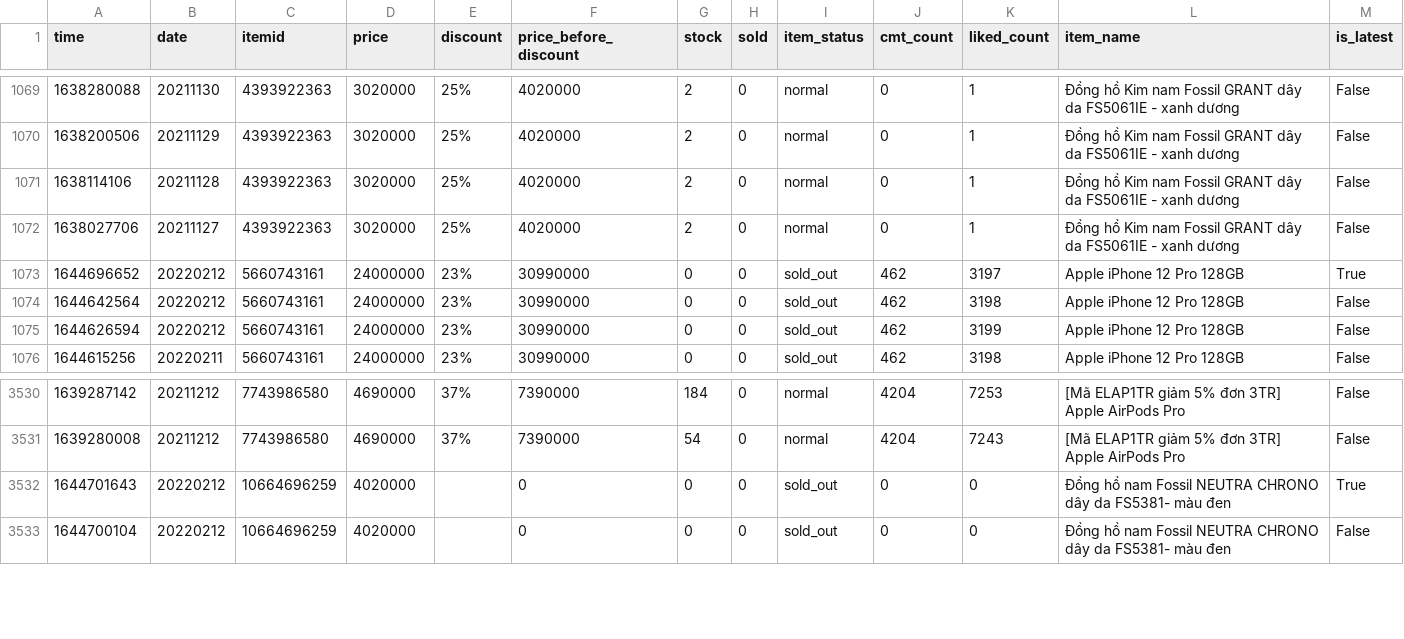
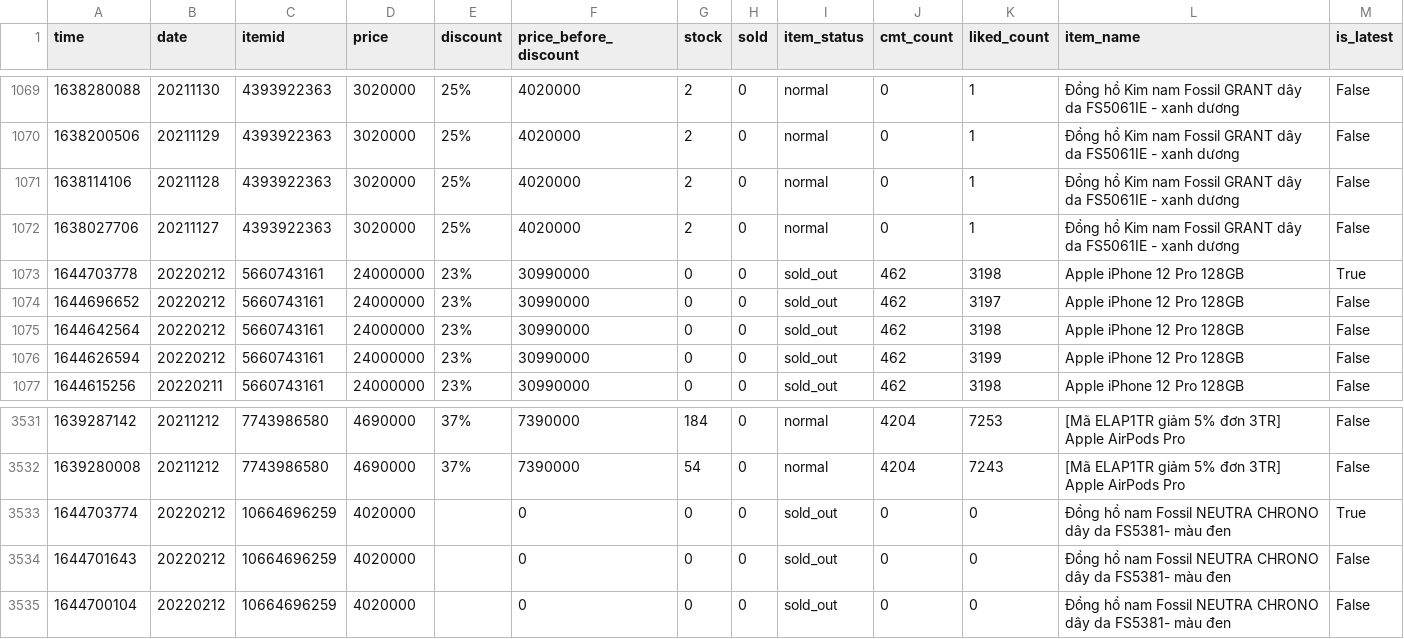
Before and after one commit to duyet/shopee-track-demo, a CSV file: data/master.csv, drawn as a sheet; only a part is shown, gaps mark what is left out.

```diff
--- a/data/master.csv
+++ b/data/master.csv
@@ -1072,3 +1072,4 @@ time,date,itemid,price,discount,price_before_discount,stock,sold,item_status,cmt
 1638027706,20211127,4393922363,3020000,25%,4020000,2,0,normal,0,1,Đồng hồ Kim nam Fossil GRANT dây da FS5061IE - xanh dương,False
-1644696652,20220212,5660743161,24000000,23%,30990000,0,0,sold_out,462,3197,Apple iPhone 12 Pro 128GB,True
+1644703778,20220212,5660743161,24000000,23%,30990000,0,0,sold_out,462,3198,Apple iPhone 12 Pro 128GB,True
+1644696652,20220212,5660743161,24000000,23%,30990000,0,0,sold_out,462,3197,Apple iPhone 12 Pro 128GB,False
 1644642564,20220212,5660743161,24000000,23%,30990000,0,0,sold_out,462,3198,Apple iPhone 12 Pro 128GB,False
@@ -3531,3 +3532,4 @@ time,date,itemid,price,discount,price_before_discount,stock,sold,item_status,cmt
 1639280008,20211212,7743986580,4690000,37%,7390000,54,0,normal,4204,7243,[Mã ELAP1TR giảm 5% đơn 3TR] Apple AirPods Pro ,False
-1644701643,20220212,10664696259,4020000,,0,0,0,sold_out,0,0,Đồng hồ nam Fossil NEUTRA CHRONO dây da FS5381- màu đen,True
+1644703774,20220212,10664696259,4020000,,0,0,0,sold_out,0,0,Đồng hồ nam Fossil NEUTRA CHRONO dây da FS5381- màu đen,True
+1644701643,20220212,10664696259,4020000,,0,0,0,sold_out,0,0,Đồng hồ nam Fossil NEUTRA CHRONO dây da FS5381- màu đen,False
 1644700104,20220212,10664696259,4020000,,0,0,0,sold_out,0,0,Đồng hồ nam Fossil NEUTRA CHRONO dây da FS5381- màu đen,False
```
Also changed, not shown: data/history/10664696259.csv, data/history/5660743161.csv, 2 other files.
